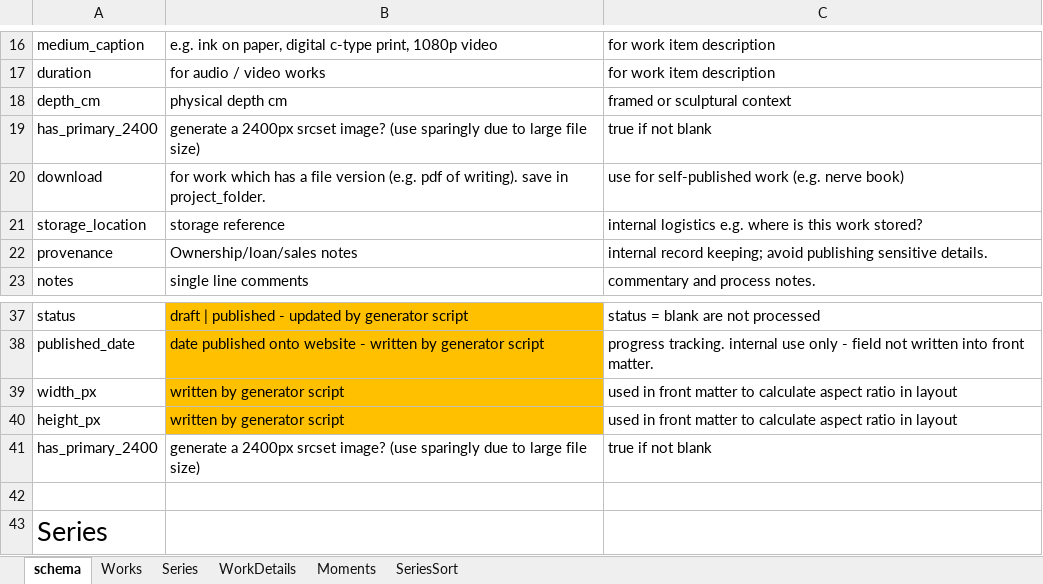
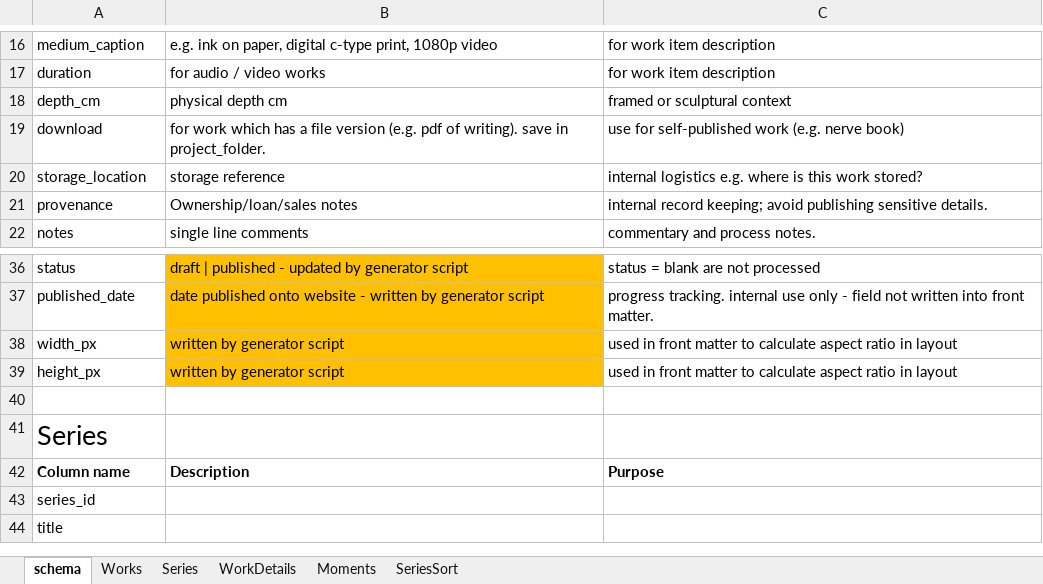
Before and after one commit to dotlineform/dotlineform-site, an Excel workbook: data/works.xlsx, sheet schema, drawn as a sheet; only a part is shown, gaps mark what is left out; the shorter side is filled out with more unchanged rows; values as stored, in another font and other column widths than the file's, no borders; the diff names each change by its address in the sheet, - before the commit and + after, or states it on an @@ line.

Commit message:
removed has_primary_2400

```diff
--- a/data/works.xlsx (sheet schema)
+++ b/data/works.xlsx (sheet schema)
-row 19: has_primary_2400 | generate a 2400px srcset image? (use sparingly due to large file size) | true if not blank
-row 41: has_primary_2400 | generate a 2400px srcset image? (use sparingly due to large file size) | true if not blank
```
Also changed, not shown: sheet Works, sheet WorkDetails, 6 other files.
